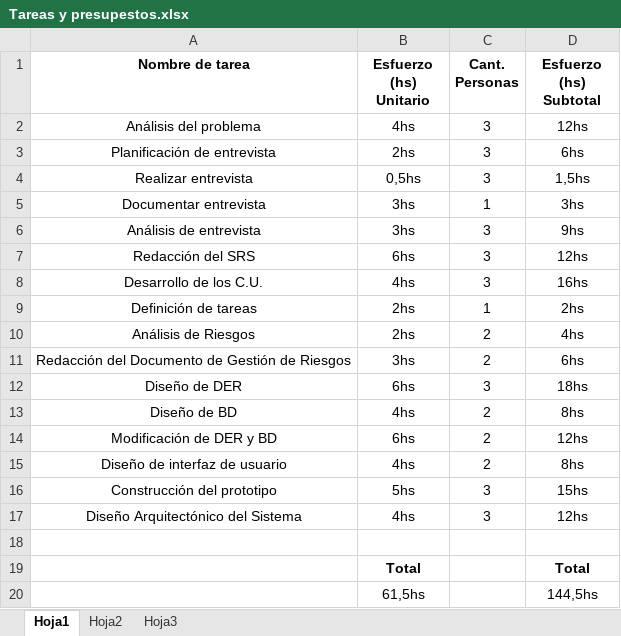
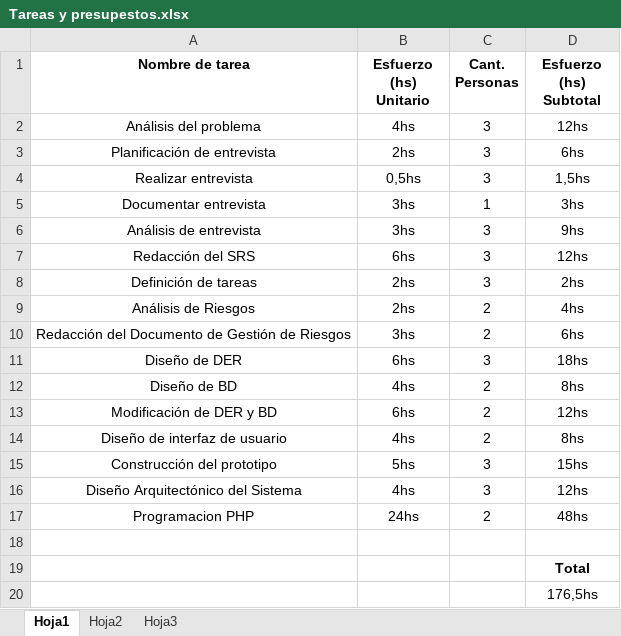
Before and after one commit to Rodra/CookBooks, an Excel workbook: Documentación/Tareas y presupestos.xlsx, sheet Hoja1, drawn as a sheet; values as stored, in another font and other column widths than the file's, no borders; removed rows and columns are numbered as before the commit, all else as after; the diff names each change by its address in the sheet, - before the commit and + after, or states it on an @@ line.

```diff
--- a/Documentación/Tareas y presupestos.xlsx (sheet Hoja1)
+++ b/Documentación/Tareas y presupestos.xlsx (sheet Hoja1)
-row 8: Desarrollo de los C.U. | 4hs | 3 | 16hs
-C8 (Cant. Personas): 1
+C8 (Cant. Personas): 3
+row 17: Programacion PHP | 24hs | 2 | 48hs
-B19 (Esfuerzo (hs) Unitario): Total
+B19 (Esfuerzo (hs) Unitario): (empty)
-row 20:  | 61,5hs |  | 144,5hs
+row 20:  |  |  | 176,5hs
```
Also changed, not shown: 2 other files.
